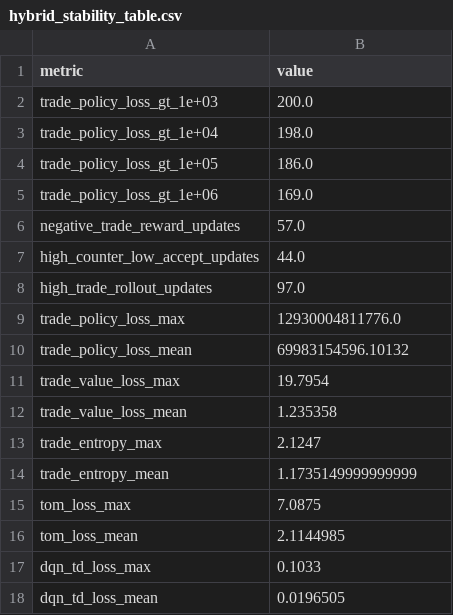
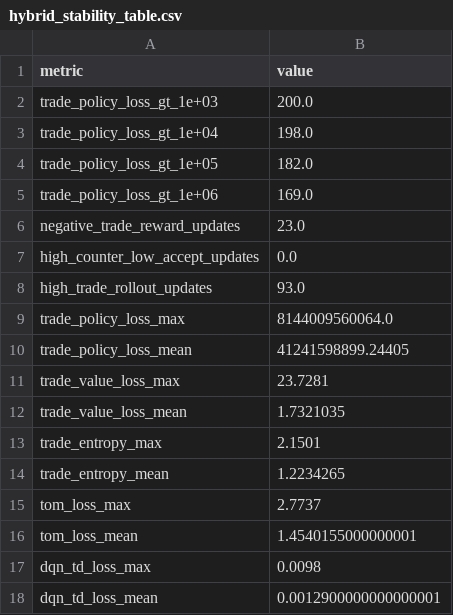
Before and after one commit to danielzh310/multiagent-catan, a CSV file: hybrid_figures/hybrid_stability_table.csv, drawn as a sheet.

```diff
--- a/hybrid_figures/hybrid_stability_table.csv
+++ b/hybrid_figures/hybrid_stability_table.csv
@@ -3,16 +3,16 @@ trade_policy_loss_gt_1e+03,200.0
 trade_policy_loss_gt_1e+04,198.0
-trade_policy_loss_gt_1e+05,186.0
+trade_policy_loss_gt_1e+05,182.0
 trade_policy_loss_gt_1e+06,169.0
-negative_trade_reward_updates,57.0
-high_counter_low_accept_updates,44.0
-high_trade_rollout_updates,97.0
-trade_policy_loss_max,12930004811776.0
-trade_policy_loss_mean,69983154596.10132
-trade_value_loss_max,19.7954
-trade_value_loss_mean,1.235358
-trade_entropy_max,2.1247
-trade_entropy_mean,1.1735149999999999
-tom_loss_max,7.0875
-tom_loss_mean,2.1144985
-dqn_td_loss_max,0.1033
-dqn_td_loss_mean,0.0196505
+negative_trade_reward_updates,23.0
+high_counter_low_accept_updates,0.0
+high_trade_rollout_updates,93.0
+trade_policy_loss_max,8144009560064.0
+trade_policy_loss_mean,41241598899.24405
+trade_value_loss_max,23.7281
+trade_value_loss_mean,1.7321035
+trade_entropy_max,2.1501
+trade_entropy_mean,1.2234265
+tom_loss_max,2.7737
+tom_loss_mean,1.4540155000000001
+dqn_td_loss_max,0.0098
+dqn_td_loss_mean,0.0012900000000000001
```
Also changed, not shown: hybrid_figures/parsed_hybrid_metrics.csv, unified_figures/unified_phase_comparison.csv, 32 other files.
